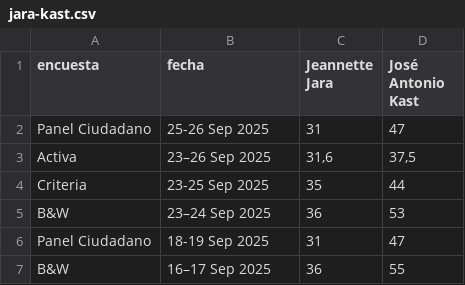
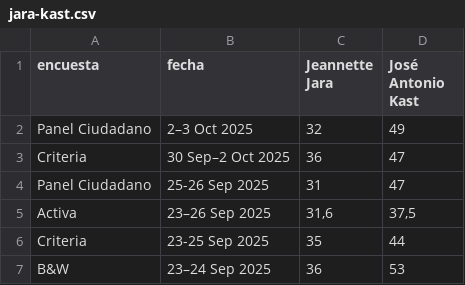
Before and after one commit to dataista-studio/datos-abiertos, a CSV file: elecciones2025/jara-kast.csv, drawn as a sheet; only a part is shown; the shorter side is filled out with more unchanged rows; the diff names each change by its address in the sheet, - before the commit and + after, or states it on an @@ line.

```diff
--- a/elecciones2025/jara-kast.csv
+++ b/elecciones2025/jara-kast.csv
+row 2: Panel Ciudadano | 2–3 Oct 2025 | 32 | 49
+row 3: Criteria | 30 Sep–2 Oct 2025 | 36 | 47
```
Also changed, not shown: elecciones2025/jara-matthei.csv, elecciones2025/primera-ronda.csv.
